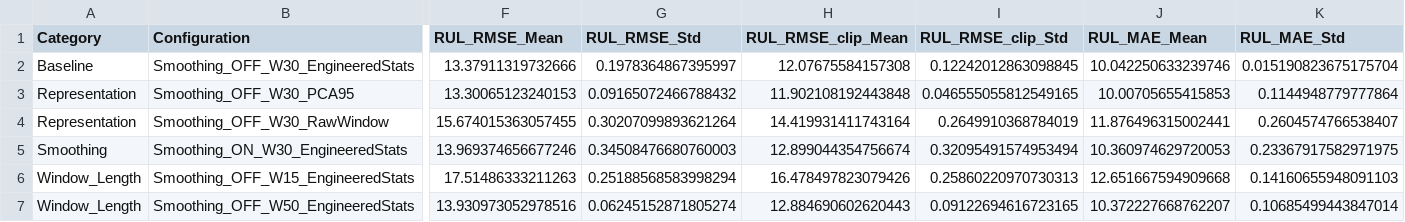
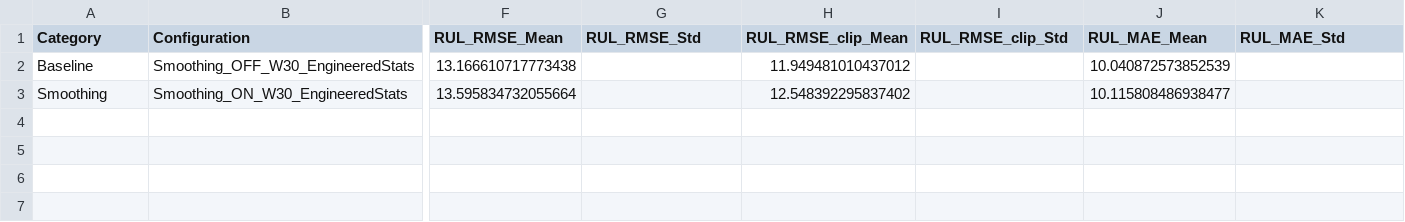
Before and after one commit to rahulxiao/Predictive-Maintenance-and-Anomaly-Detection-for-Industrial-IoT-Telemetry-Using-Machine-Learning, a CSV file: project/results/ablations_summary.csv, drawn as a sheet; only a part is shown, gaps mark what is left out; removed rows and columns are numbered as before the commit, all else as after; rows hold the shown columns only; the diff covers the shown part only; the diff names each change by its address in the sheet, - before the commit and + after, or states it on an @@ line.

```diff
--- a/project/results/ablations_summary.csv
+++ b/project/results/ablations_summary.csv
-F2 (RUL_RMSE_Mean): 13.37911319732666
+F2 (RUL_RMSE_Mean): 13.166610717773438
-G2 (RUL_RMSE_Std): 0.1978364867395997
+G2 (RUL_RMSE_Std): (empty)
-H2 (RUL_RMSE_clip_Mean): 12.07675584157308
+H2 (RUL_RMSE_clip_Mean): 11.949481010437012
-I2 (RUL_RMSE_clip_Std): 0.12242012863098845
+I2 (RUL_RMSE_clip_Std): (empty)
-J2 (RUL_MAE_Mean): 10.042250633239746
+J2 (RUL_MAE_Mean): 10.040872573852539
-K2 (RUL_MAE_Std): 0.015190823675175704
+K2 (RUL_MAE_Std): (empty)
-row 3: Representation | Smoothing_OFF_W30_PCA95 | 13.30065123240153 | 0.09165072466788432 | 11.902108192443848 | 0.046555055812549165 | 10.00705655415853 | 0.1144948779777864
-row 4: Representation | Smoothing_OFF_W30_RawWindow | 15.674015363057455 | 0.30207099893621264 | 14.419931411743164 | 0.2649910368784019 | 11.876496315002441 | 0.2604574766538407
-F3 (RUL_RMSE_Mean): 13.969374656677246
+F3 (RUL_RMSE_Mean): 13.595834732055664
-G3 (RUL_RMSE_Std): 0.34508476680760003
+G3 (RUL_RMSE_Std): (empty)
-H3 (RUL_RMSE_clip_Mean): 12.899044354756674
+H3 (RUL_RMSE_clip_Mean): 12.548392295837402
-I3 (RUL_RMSE_clip_Std): 0.32095491574953494
+I3 (RUL_RMSE_clip_Std): (empty)
-J3 (RUL_MAE_Mean): 10.360974629720053
+J3 (RUL_MAE_Mean): 10.115808486938477
-K3 (RUL_MAE_Std): 0.23367917582971975
+K3 (RUL_MAE_Std): (empty)
-row 6: Window_Length | Smoothing_OFF_W15_EngineeredStats | 17.51486333211263 | 0.25188568583998294 | 16.478497823079426 | 0.25860220970730313 | 12.651667594909668 | 0.14160655948091103
-row 7: Window_Length | Smoothing_OFF_W50_EngineeredStats | 13.930973052978516 | 0.06245152871805274 | 12.884690602620443 | 0.09122694616723165 | 10.372227668762207 | 0.10685499443847014
```
Also changed, not shown: 8 edited cells elsewhere in this file, project/results/anomaly_metrics_summary.csv, project/results/cross_condition_transfer.csv, 31 other files.
